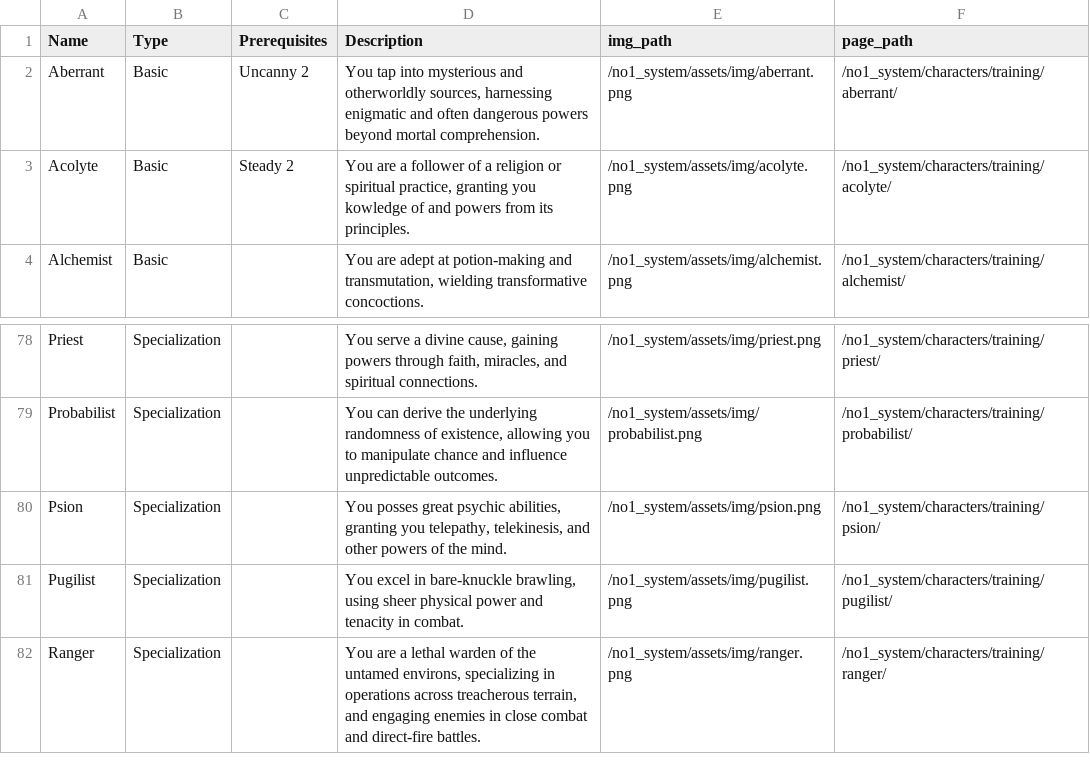
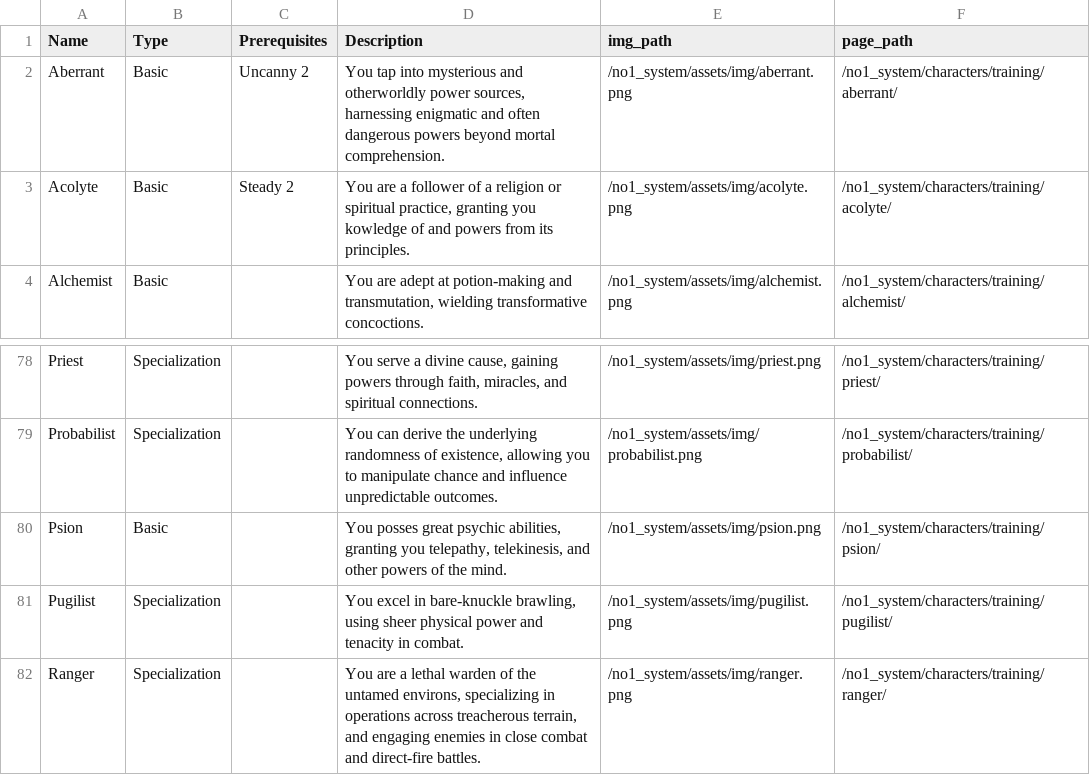
Before and after one commit to donalharrison/no1_system, a CSV file: docs/_data/training.csv, drawn as a sheet; only a part is shown, gaps mark what is left out.

```diff
--- a/docs/_data/training.csv
+++ b/docs/_data/training.csv
@@ -1,3 +1,3 @@
 Name,Type,Prerequisites,Description,img_path,page_path
-Aberrant,Basic,Uncanny 2,"You tap into mysterious and otherworldly sources, harnessing enigmatic and often dangerous powers beyond mortal comprehension.",/no1_system/assets/img/aberrant.png,/no1_system/characters/training/aberrant/
+Aberrant,Basic,Uncanny 2,"You tap into mysterious and otherworldly power sources, harnessing enigmatic and often dangerous powers beyond mortal comprehension.",/no1_system/assets/img/aberrant.png,/no1_system/characters/training/aberrant/
 Acolyte,Basic,Steady 2,"You are a follower of a religion or spiritual practice, granting you kowledge of and powers from its principles.",/no1_system/assets/img/acolyte.png,/no1_system/characters/training/acolyte/
@@ -79,3 +79,3 @@ Priest,Specialization,,"You serve a divine cause, gaining powers through faith,
 Probabilist,Specialization,,"You can derive the underlying randomness of existence, allowing you to manipulate chance and influence unpredictable outcomes.",/no1_system/assets/img/probabilist.png,/no1_system/characters/training/probabilist/
-Psion,Specialization,,"You posses great psychic abilities, granting you telepathy, telekinesis, and other powers of the mind.",/no1_system/assets/img/psion.png,/no1_system/characters/training/psion/
+Psion,Basic,,"You posses great psychic abilities, granting you telepathy, telekinesis, and other powers of the mind.",/no1_system/assets/img/psion.png,/no1_system/characters/training/psion/
 Pugilist,Specialization,,"You excel in bare-knuckle brawling, using sheer physical power and tenacity in combat.",/no1_system/assets/img/pugilist.png,/no1_system/characters/training/pugilist/
```
Also changed, not shown: 7 other files.
